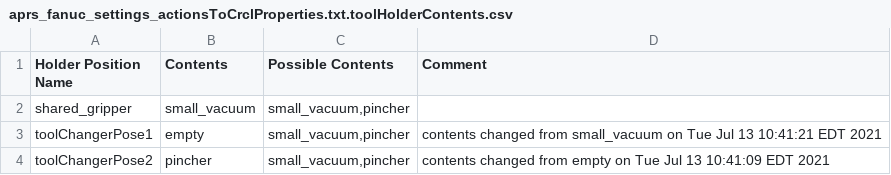
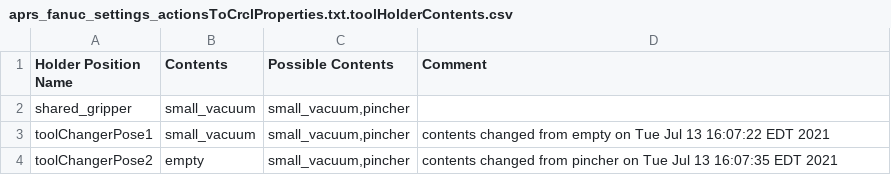
Before and after one commit to wshackle/aprs-framework, a CSV file: example_settings/fanuc_motoman_multi_system_settings/fanuc/aprs_fanuc_settings_actionsToCrclProperties.txt.toolHolderContents.csv, drawn as a sheet.

```diff
--- a/example_settings/fanuc_motoman_multi_system_settings/fanuc/aprs_fanuc_settings_actionsToCrclProperties.txt.toolHolderContents.csv
+++ b/example_settings/fanuc_motoman_multi_system_settings/fanuc/aprs_fanuc_settings_actionsToCrclProperties.txt.toolHolderContents.csv
@@ -2,3 +2,3 @@ Holder Position Name,Contents,Possible Contents,Comment
 shared_gripper,small_vacuum,"small_vacuum,pincher",
-toolChangerPose1,empty,"small_vacuum,pincher",contents changed from small_vacuum on Tue Jul 13 10:41:21 EDT 2021
-toolChangerPose2,pincher,"small_vacuum,pincher",contents changed from empty on Tue Jul 13 10:41:09 EDT 2021
+toolChangerPose1,small_vacuum,"small_vacuum,pincher",contents changed from empty on Tue Jul 13 16:07:22 EDT 2021
+toolChangerPose2,empty,"small_vacuum,pincher",contents changed from pincher on Tue Jul 13 16:07:35 EDT 2021
```
Also changed, not shown: netbeans_run_user_home/trigger_log.csv, 2 other files.
